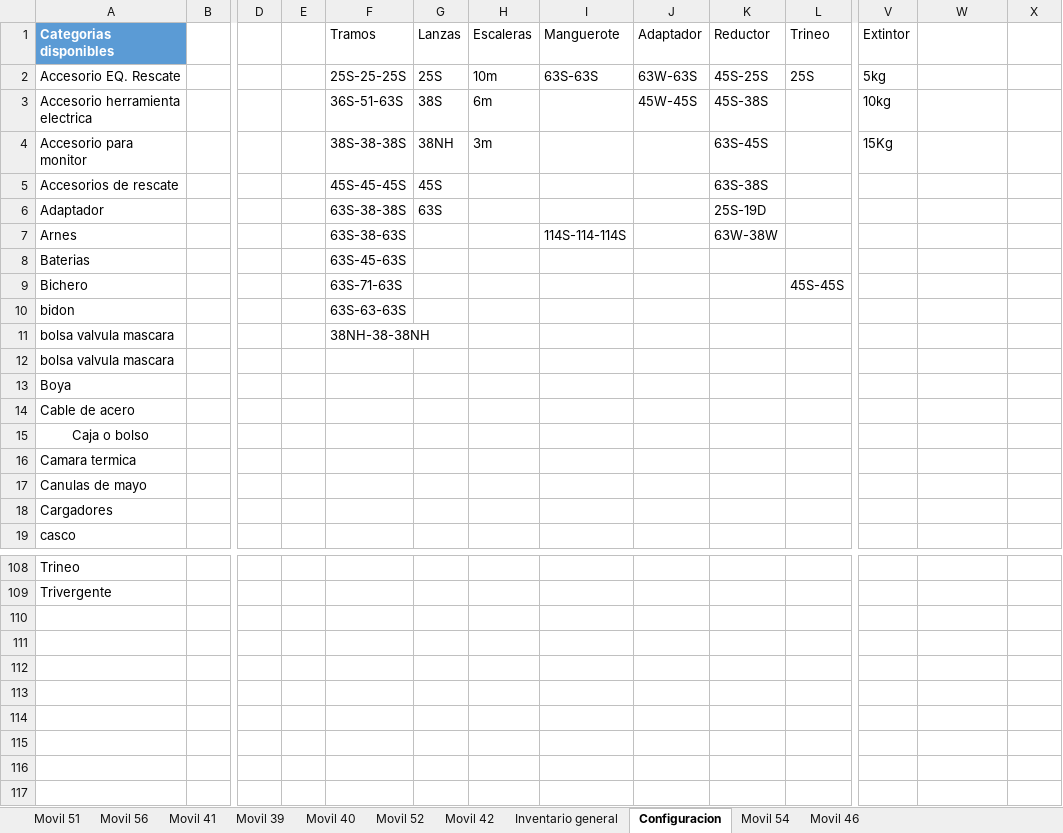
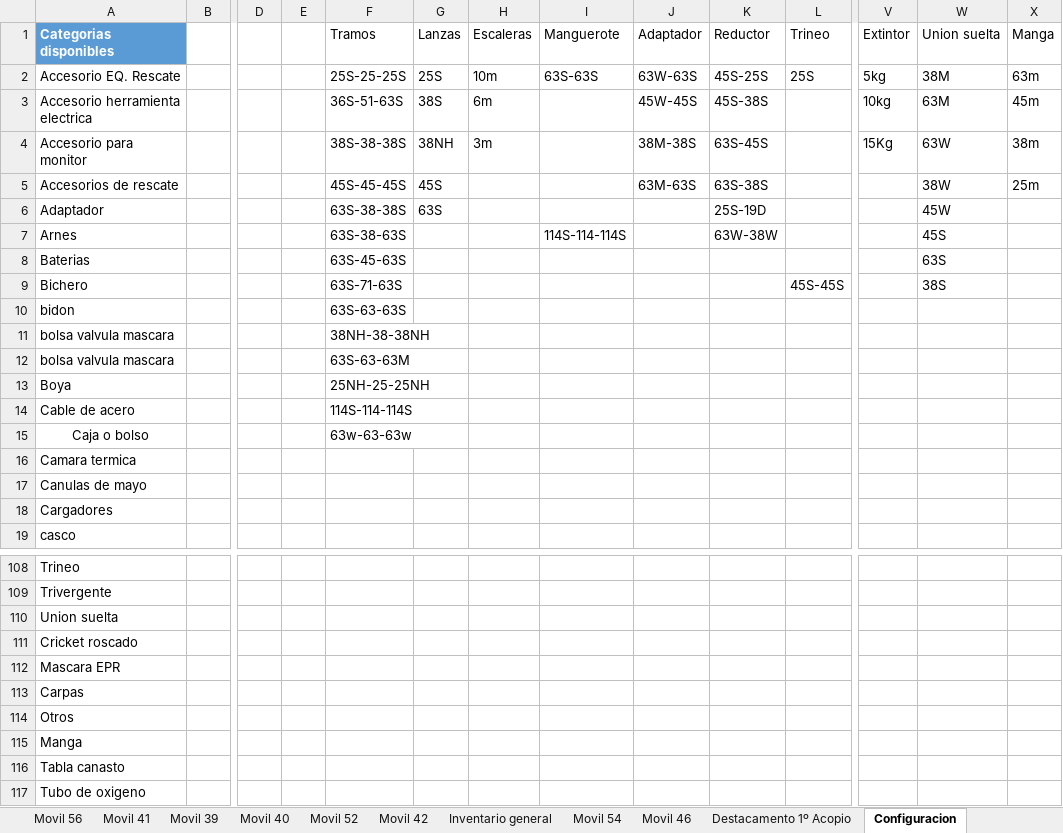
Before and after one commit to martov1/inventarioBros, an Excel workbook: Inventario.xlsm, sheet Configuracion, drawn as a sheet; only a part is shown, gaps mark what is left out; values as stored, in another font and other column widths than the file's, no borders; table styles not drawn; rows hold the shown columns only; the diff names each change by its address in the sheet, - before the commit and + after, or states it on an @@ line.

Commit message:
se agrega DTO 1 acopio

```diff
--- a/Inventario.xlsm (sheet Configuracion)
+++ b/Inventario.xlsm (sheet Configuracion)
+sheet tab: Destacamento 1º Acopio
@@ sheet tab order changed: Movil 56 | Movil 41 | Movil 39 | Movil 40 | Movil 52 | Movil 42 | Inventario general | Movil 54 | Movil 46 | Destacamento 1º Acopio | Configuracion @@
-W1: (empty)
+W1: Union suelta
-X1: (empty)
+X1: Manga
-W2 (Union suelta): (empty)
+W2 (Union suelta): 38M
-X2 (Manga): (empty)
+X2 (Manga): 63m
-W3 (Union suelta): (empty)
+W3 (Union suelta): 63M
-X3 (Manga): (empty)
+X3 (Manga): 45m
-J4 (Adaptador): (empty)
+J4 (Adaptador): 38M-38S
-W4 (Union suelta): (empty)
+W4 (Union suelta): 63W
-X4 (Manga): (empty)
+X4 (Manga): 38m
-J5 (Adaptador): (empty)
+J5 (Adaptador): 63M-63S
-W5 (Union suelta): (empty)
+W5 (Union suelta): 38W
-X5 (Manga): (empty)
+X5 (Manga): 25m
-W6 (Union suelta): (empty)
+W6 (Union suelta): 45W
-W7 (Union suelta): (empty)
+W7 (Union suelta): 45S
-W8 (Union suelta): (empty)
+W8 (Union suelta): 63S
-W9 (Union suelta): (empty)
+W9 (Union suelta): 38S
-F12 (Tramos): (empty)
+F12 (Tramos): 63S-63-63M
-F13 (Tramos): (empty)
+F13 (Tramos): 25NH-25-25NH
-F14 (Tramos): (empty)
+F14 (Tramos): 114S-114-114S
-F15 (Tramos): (empty)
+F15 (Tramos): 63w-63-63w
+row 110: Union suelta
+row 111: Cricket roscado
+row 112: Mascara EPR
+row 113: Carpas
+row 114: Otros
+row 115: Manga
+row 116: Tabla canasto
+row 117: Tubo de oxigeno
```
